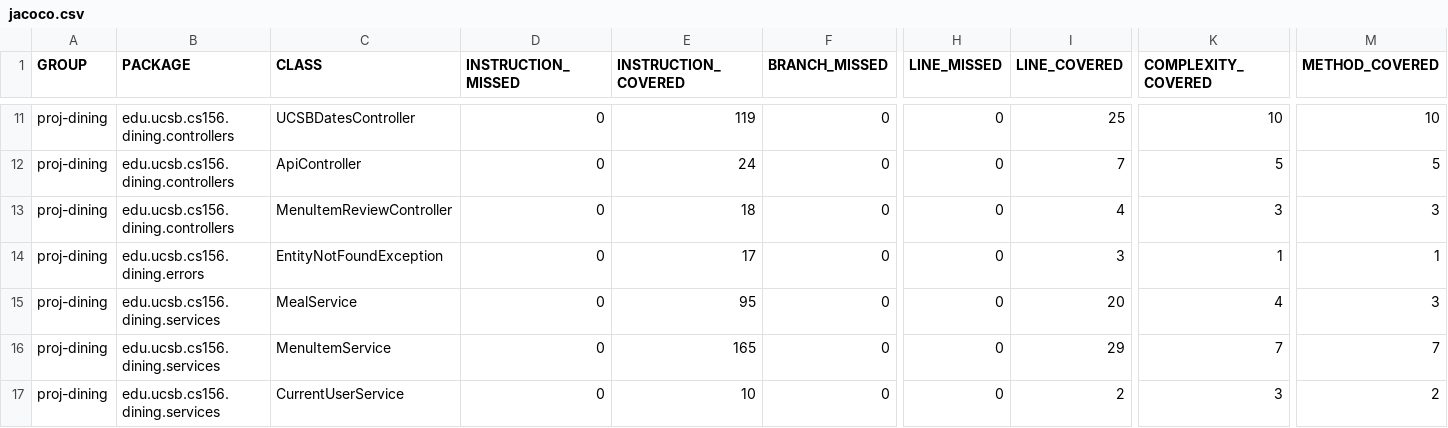
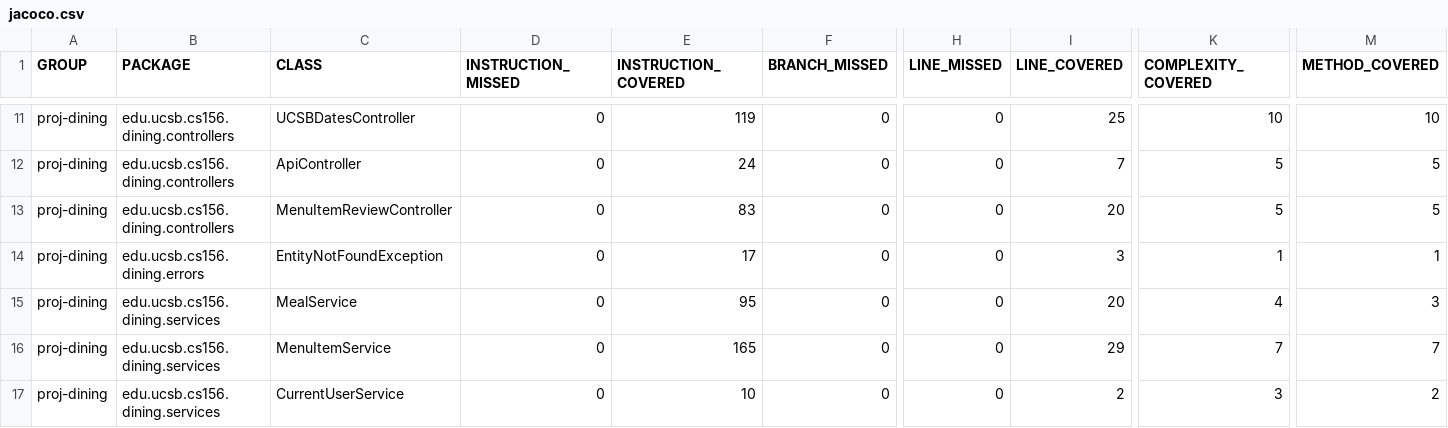
Before and after one commit to ucsb-cs156-f24/proj-dining-f24-15, a CSV file: prs/54/jacoco/jacoco.csv, drawn as a sheet; only a part is shown, gaps mark what is left out; the diff names each change by its address in the sheet, - before the commit and + after, or states it on an @@ line.

```diff
--- a/prs/54/jacoco/jacoco.csv
+++ b/prs/54/jacoco/jacoco.csv
-E13 (INSTRUCTION_COVERED): 18
+E13 (INSTRUCTION_COVERED): 83
-I13 (LINE_COVERED): 4
+I13 (LINE_COVERED): 20
-K13 (COMPLEXITY_COVERED): 3
+K13 (COMPLEXITY_COVERED): 5
-M13 (METHOD_COVERED): 3
+M13 (METHOD_COVERED): 5
```
Also changed, not shown: 9 other files.
